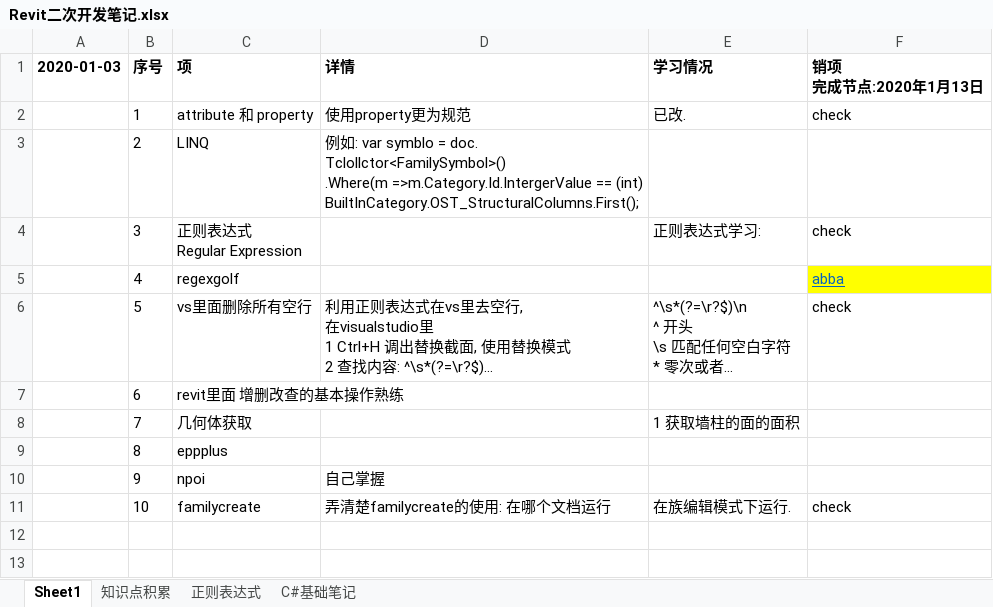
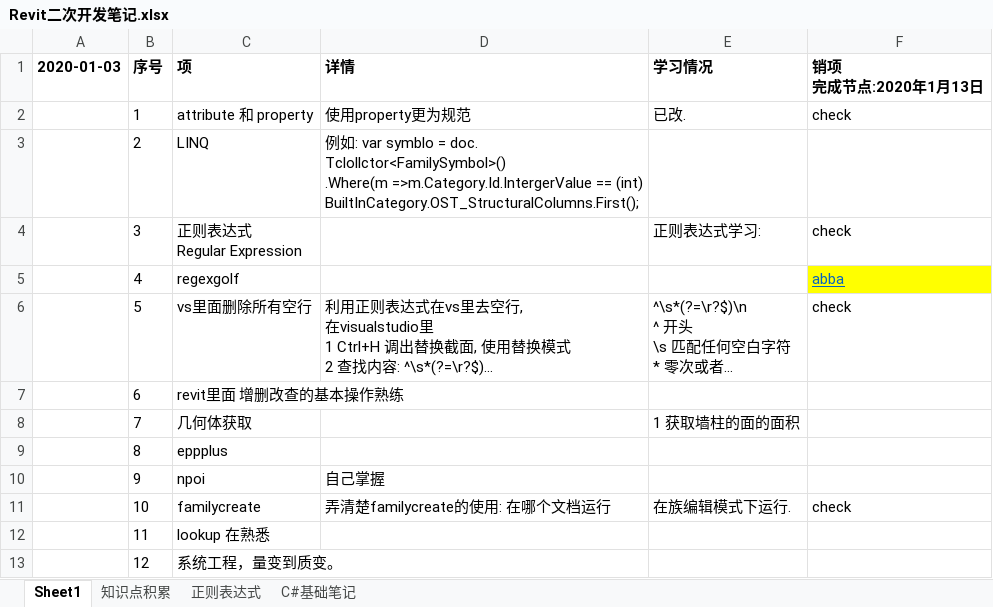
Before and after one commit to JieGou/500LineEveryDay, an Excel workbook: 500LinesEveryday/Revit二次开发笔记.xlsx, sheet Sheet1, drawn as a sheet; long unchanged cells end in …; values as stored, in another font and other column widths than the file's, no borders; the diff names each change by its address in the sheet, - before the commit and + after, or states it on an @@ line.

```diff
--- a/500LinesEveryday/Revit二次开发笔记.xlsx (sheet Sheet1)
+++ b/500LinesEveryday/Revit二次开发笔记.xlsx (sheet Sheet1)
+row 12:  | 11 | lookup 在熟悉
+row 13:  | 12 | 系统工程，量变到质变。
```
Also changed, not shown: sheet 知识点积累, 15 other files.
